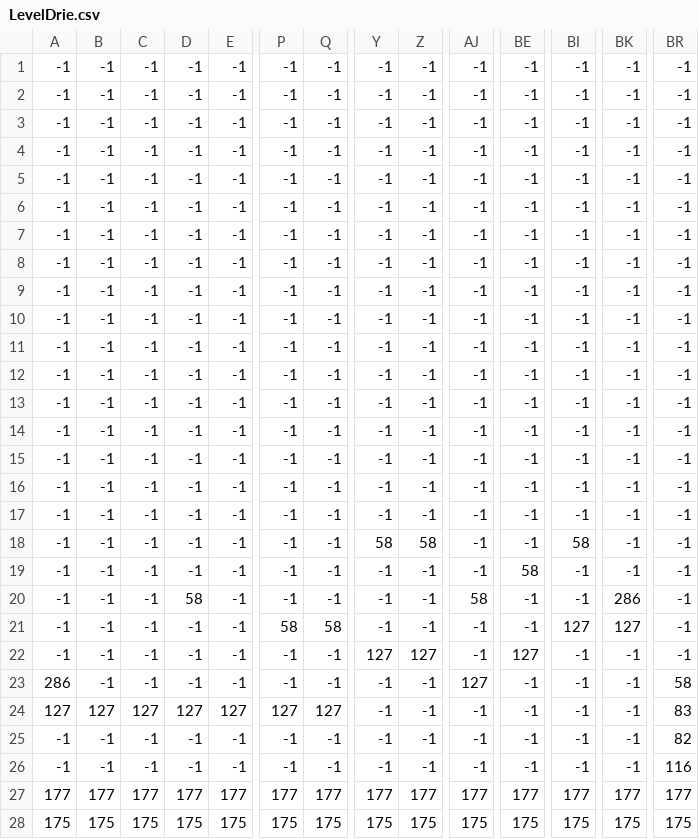
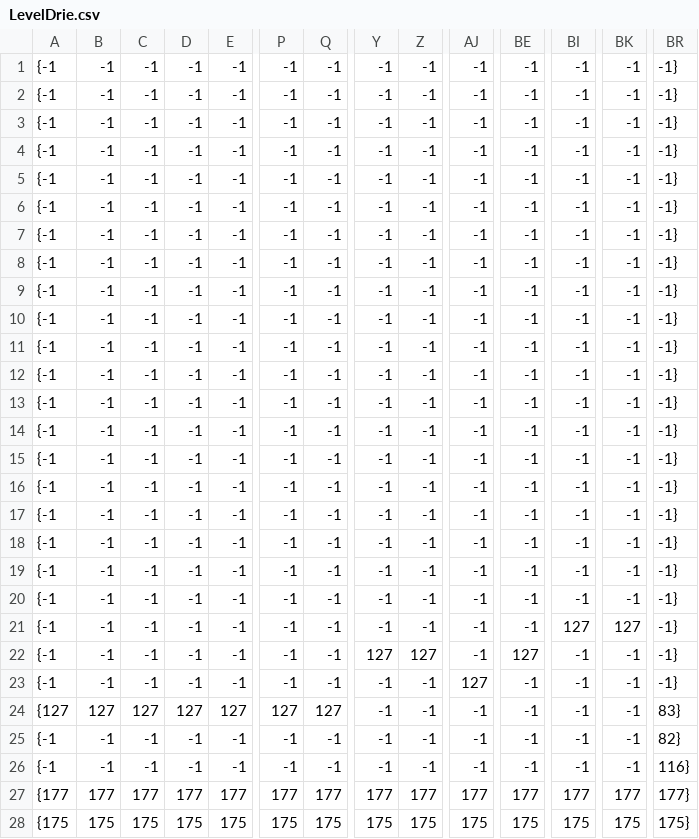
Before and after one commit to ROCMondriaanTIN/project-greenfoot-game-alainn070, a CSV file: tilemap/LevelDrie.csv, drawn as a sheet; only a part is shown, gaps mark what is left out; the diff covers the shown part only; the diff names each change by its address in the sheet, - before the commit and + after, or states it on an @@ line.

```diff
--- a/tilemap/LevelDrie.csv
+++ b/tilemap/LevelDrie.csv
-A1:A22: -1
+A1:A22: {-1
-BR1:BR22: -1
+BR1:BR22: -1}
-Y18: 58
+Y18: -1
-Z18: 58
+Z18: -1
-BI18: 58
+BI18: -1
-BE19: 58
+BE19: -1
-D20: 58
+D20: -1
-AJ20: 58
+AJ20: -1
-BK20: 286
+BK20: -1
-P21: 58
+P21: -1
-Q21: 58
+Q21: -1
-A23: 286
+A23: {-1
-BR23: 58
+BR23: -1}
-A24: 127
+A24: {127
-BR24: 83
+BR24: 83}
-A25:A26: -1
+A25:A26: {-1
-BR25: 82
+BR25: 82}
-BR26: 116
+BR26: 116}
-A27: 177
+A27: {177
-BR27: 177
+BR27: 177}
-A28: 175
+A28: {175
-BR28: 175
+BR28: 175}
```
Also changed, not shown: 4 edited cells elsewhere in this file, tilemap/LevelEen.csv, tilemap/LevelTwee.csv, 22 other files.
